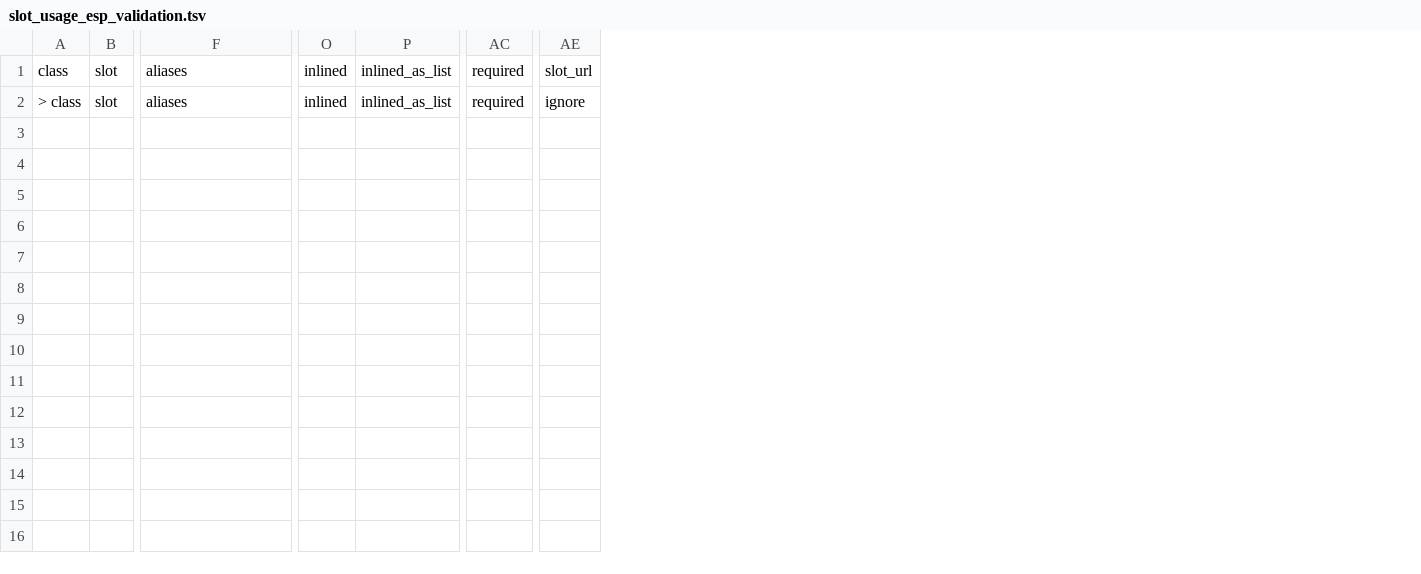
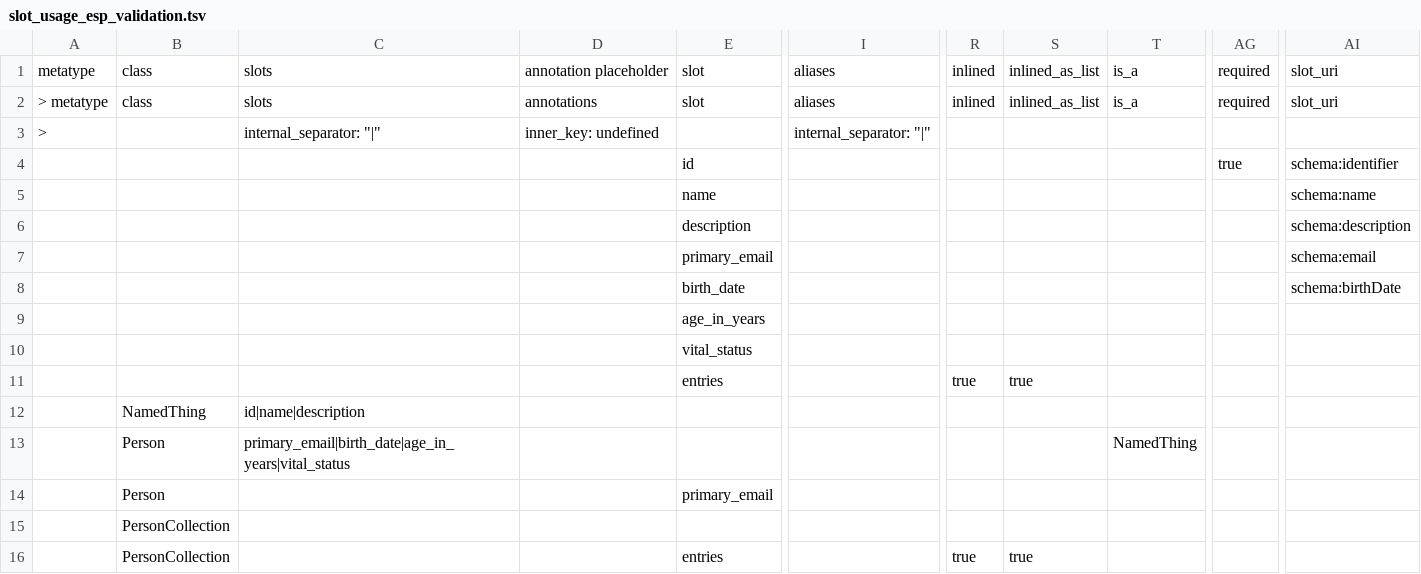
Before and after one commit to linkml/linkml-project-cookiecutter, a TSV file: {{cookiecutter.project_name}}/src/local_schemasheets/templates/slot_usage_esp_validation.tsv, drawn as a sheet; only a part is shown, gaps mark what is left out; removed rows and columns are numbered as before the commit, all else as after; rows hold the shown columns only; the diff names each change by its address in the sheet, - before the commit and + after, or states it on an @@ line.

Commit message:
revised slot_usage_esp_validation.tsv template

```diff
--- a/{{cookiecutter.project_name}}/src/local_schemasheets/templates/slot_usage_esp_validation.tsv
+++ b/{{cookiecutter.project_name}}/src/local_schemasheets/templates/slot_usage_esp_validation.tsv
-column A, rows 1-2: class | > class
-column B, rows 1-2: slot | slot
+column A, rows 1-2: metatype | > metatype
+column B, rows 1-2: class | class
+column C, rows 1-2: slots | slots
+column D, rows 1-2: annotation placeholder | annotations
+column E, rows 1-2: slot | slot
+column T, rows 1-2: is_a | is_a
-column AE, rows 1-2: slot_url | ignore
+column AI, rows 1-2: slot_uri | slot_uri
+row 3: > |  | internal_separator: "|" | inner_key: undefined |  | internal_separator: "|"
+row 4:  |  |  |  | id |  |  |  |  | true | schema:identifier
+row 5:  |  |  |  | name |  |  |  |  |  | schema:name
+row 6:  |  |  |  | description |  |  |  |  |  | schema:description
+row 7:  |  |  |  | primary_email |  |  |  |  |  | schema:email
+row 8:  |  |  |  | birth_date |  |  |  |  |  | schema:birthDate
+row 9:  |  |  |  | age_in_years
+row 10:  |  |  |  | vital_status
+row 11:  |  |  |  | entries |  | true | true
+row 12:  | NamedThing | id|name|description
+row 13:  | Person | primary_email|birth_date|age_in_years|vital_status |  |  |  |  |  | NamedThing
+row 14:  | Person |  |  | primary_email
+row 15:  | PersonCollection
+row 16:  | PersonCollection |  |  | entries |  | true | true
```
